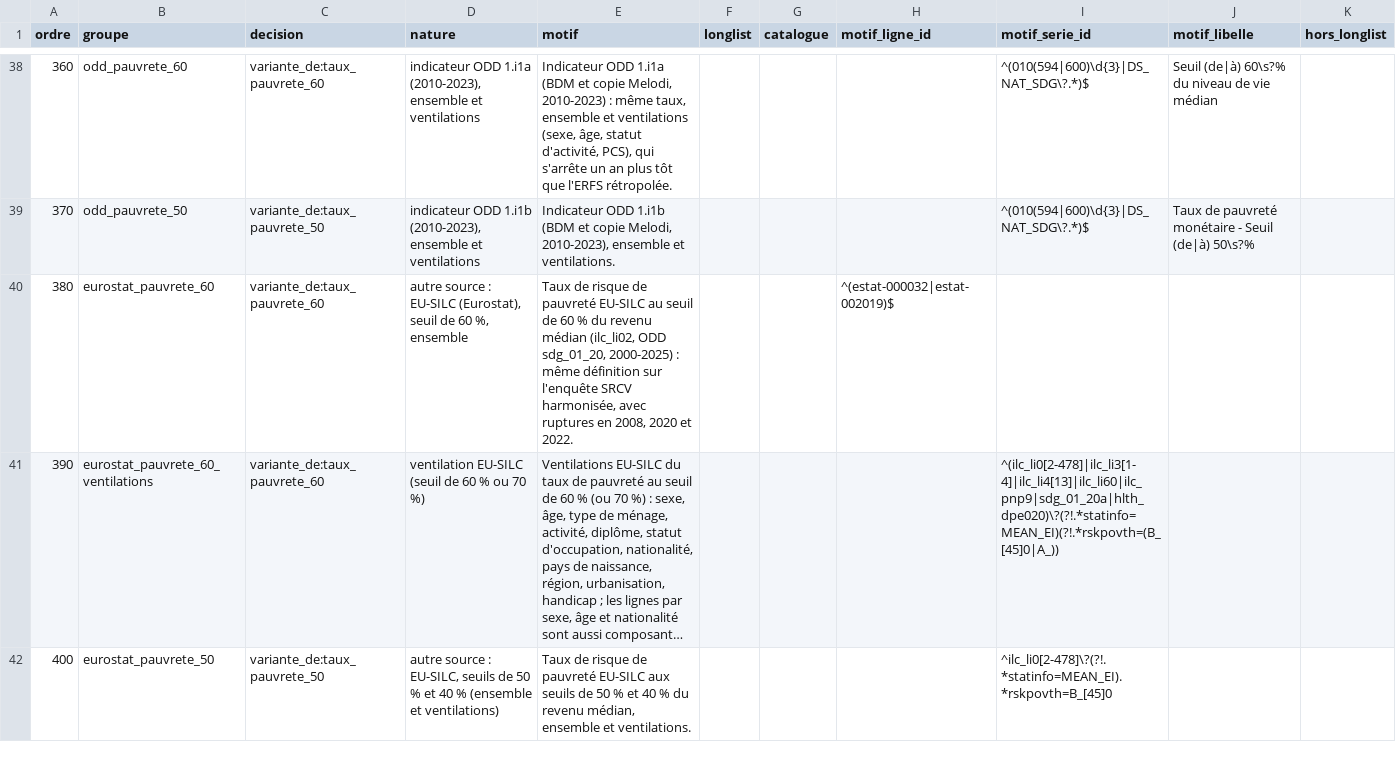
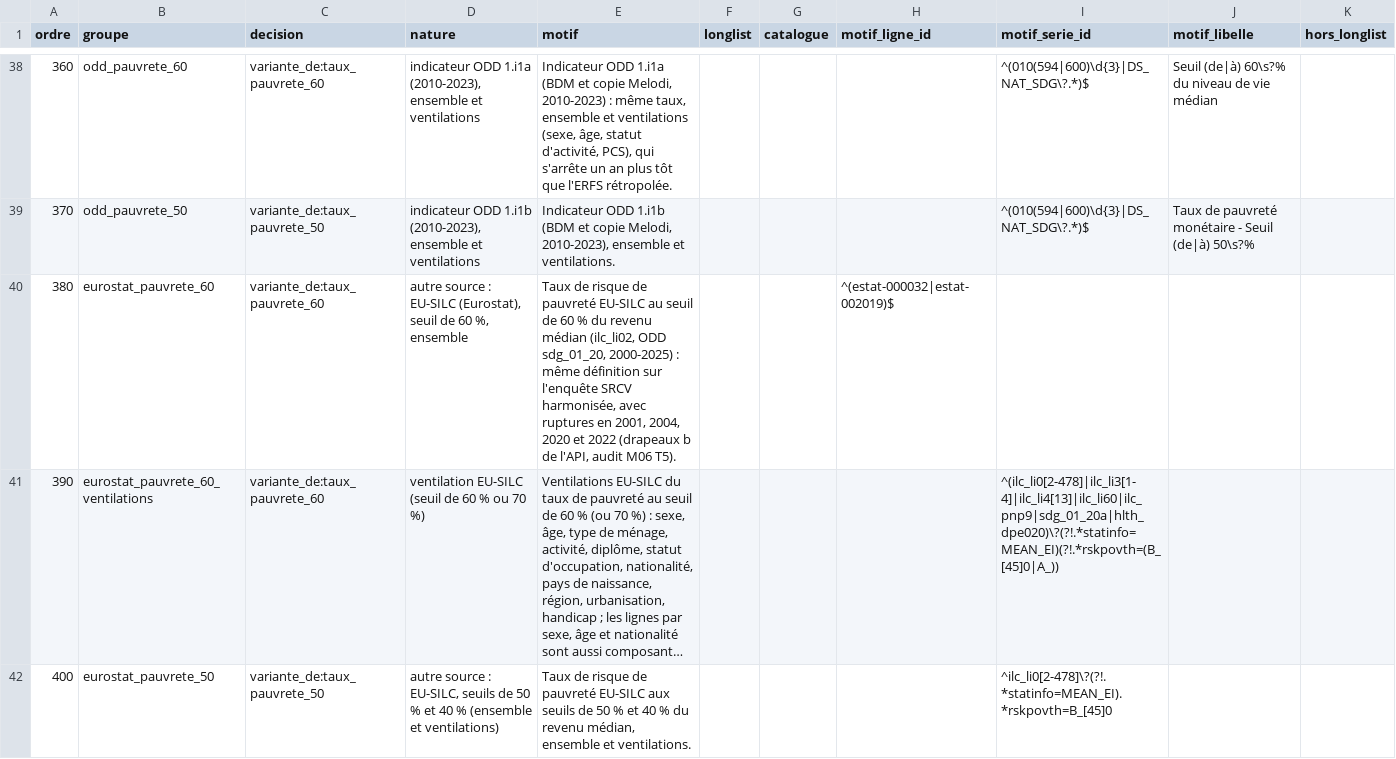
Before and after one commit to leomalherbe/prosperite, a CSV file: docs/validation/regles_preselection_niveau_de_vie.csv, drawn as a sheet; only a part is shown, gaps mark what is left out; long unchanged cells end in …; the diff names each change by its address in the sheet, - before the commit and + after, or states it on an @@ line.

```diff
--- a/docs/validation/regles_preselection_niveau_de_vie.csv
+++ b/docs/validation/regles_preselection_niveau_de_vie.csv
-E40 (motif): …ruptures en 2008, 2020 et 2022.
+E40 (motif): …ruptures en 2001, 2004, 2020 et 2022 (drapeaux b de l'API, audit M06 T5).
```
Also changed, not shown: docs/validation/preselection_niveau_de_vie.csv, 5 other files.
